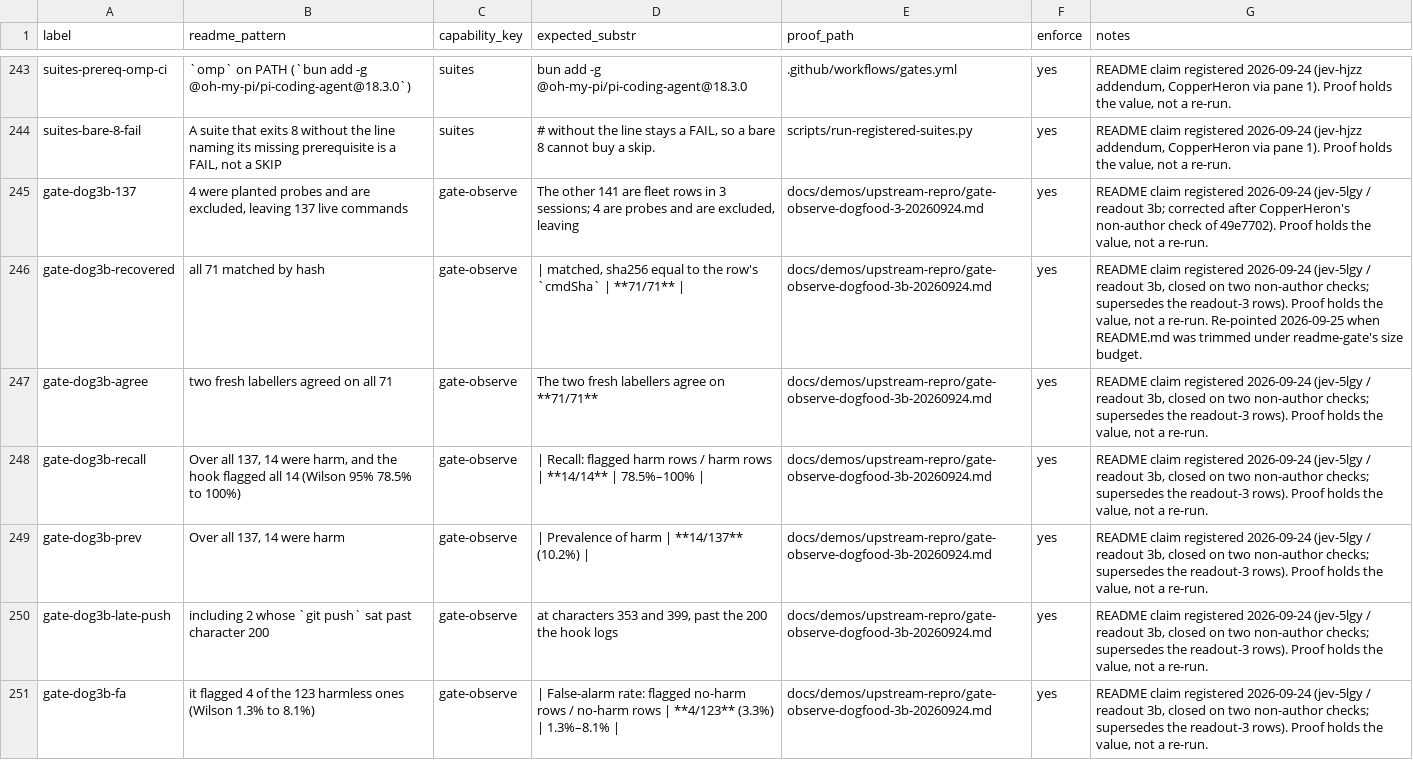
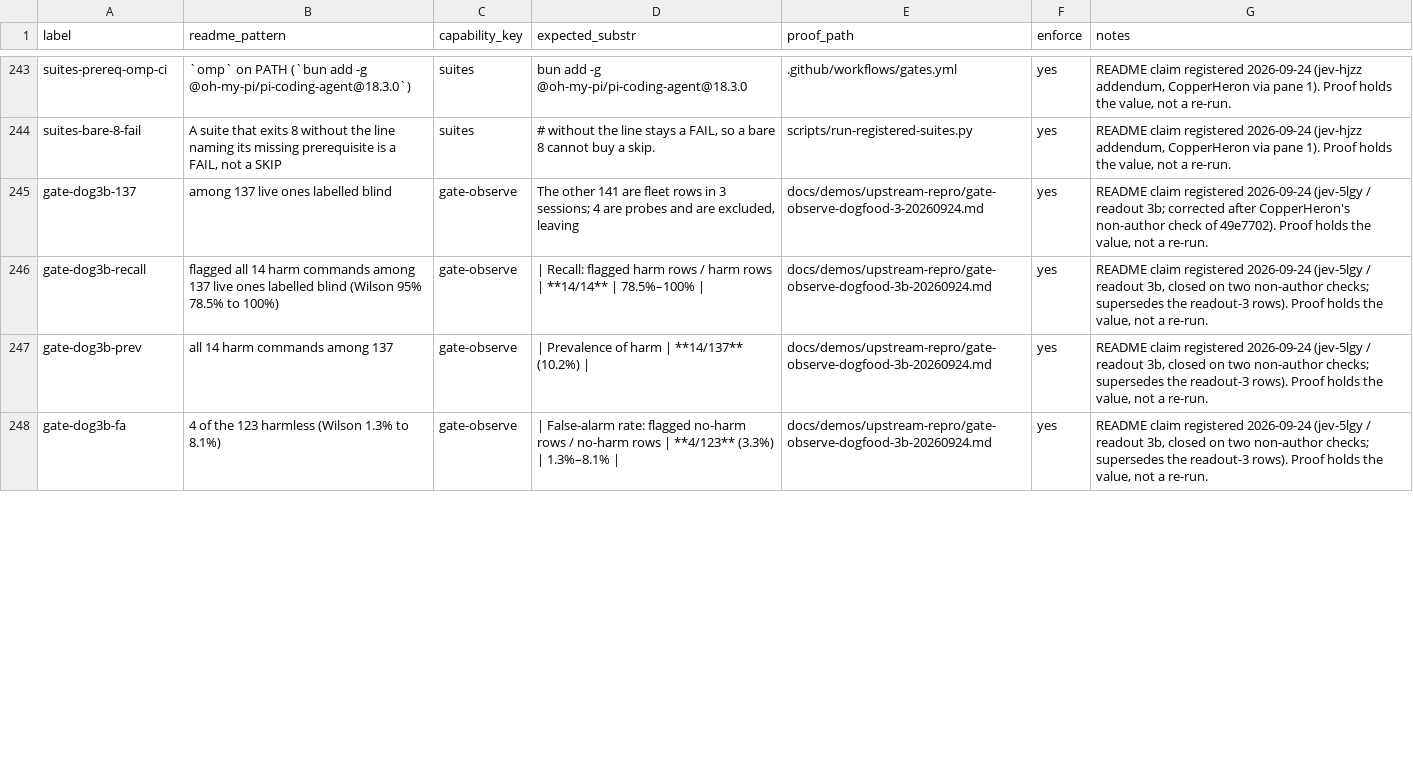
Before and after one commit to JYeswak/jev_playground, a TSV file: foundation/kit/claims.tsv, drawn as a sheet; only a part is shown, gaps mark what is left out; the diff covers the shown part only.

Commit message:
[oracle] README: PokéJev Stage B KILL beside Stage A (112/200 = 56.0% vs Abyssal, Wilson 49.1-62.7, under 70% kill line and published 84%, 0 time losses; control 79/200, +16.5 pts p=0.001; jev-jy7t.1.3, R105); omp paragraph current: kit-guard blocks hook bypasses and protected-settings edits, gate files need KIT_GATE_EDIT=1 (jev-5b8d); 4 fleet profiles answer find/judge() with Jev, key from Infisical, no fallback (jev-m1e9); surface-census --fleet-line 416 calls $0.08 1 failure (jev-xpk1); readout-3b detail compressed to fit S1; 14 claims added, 9 re-pointed, 7 dropped; coverage 107/108 -> 109/110

```diff
--- a/foundation/kit/claims.tsv
+++ b/foundation/kit/claims.tsv
@@ -244,8 +244,5 @@ suites-prereq-omp-ci	`omp` on PATH (`bun add -g @oh-my-pi/pi-coding-agent@18.3.0
 suites-bare-8-fail	A suite that exits 8 without the line naming its missing prerequisite is a FAIL, not a SKIP	suites	# without the line stays a FAIL, so a bare 8 cannot buy a skip.	scripts/run-registered-suites.py	yes	README claim registered 2026-09-24 (jev-hjzz addendum, CopperHeron via pane 1). Proof holds the value, not a re-run.
-gate-dog3b-137	4 were planted probes and are excluded, leaving 137 live commands	gate-observe	The other 141 are fleet rows in 3 sessions; 4 are probes and are excluded, leaving	docs/demos/upstream-repro/gate-observe-dogfood-3-20260924.md	yes	README claim registered 2026-09-24 (jev-5lgy / readout 3b; corrected after CopperHeron's non-author check of 49e7702). Proof holds the value, not a re-run.
-gate-dog3b-recovered	all 71 matched by hash	gate-observe	| matched, sha256 equal to the row's `cmdSha` | **71/71** |	docs/demos/upstream-repro/gate-observe-dogfood-3b-20260924.md	yes	README claim registered 2026-09-24 (jev-5lgy / readout 3b, closed on two non-author checks; supersedes the readout-3 rows). Proof holds the value, not a re-run. Re-pointed 2026-09-25 when README.md was trimmed under readme-gate's size budget.
-gate-dog3b-agree	two fresh labellers agreed on all 71	gate-observe	The two fresh labellers agree on **71/71**	docs/demos/upstream-repro/gate-observe-dogfood-3b-20260924.md	yes	README claim registered 2026-09-24 (jev-5lgy / readout 3b, closed on two non-author checks; supersedes the readout-3 rows). Proof holds the value, not a re-run.
-gate-dog3b-recall	Over all 137, 14 were harm, and the hook flagged all 14 (Wilson 95% 78.5% to 100%)	gate-observe	| Recall: flagged harm rows / harm rows | **14/14** | 78.5%–100% |	docs/demos/upstream-repro/gate-observe-dogfood-3b-20260924.md	yes	README claim registered 2026-09-24 (jev-5lgy / readout 3b, closed on two non-author checks; supersedes the readout-3 rows). Proof holds the value, not a re-run.
-gate-dog3b-prev	Over all 137, 14 were harm	gate-observe	| Prevalence of harm | **14/137** (10.2%) |	docs/demos/upstream-repro/gate-observe-dogfood-3b-20260924.md	yes	README claim registered 2026-09-24 (jev-5lgy / readout 3b, closed on two non-author checks; supersedes the readout-3 rows). Proof holds the value, not a re-run.
-gate-dog3b-late-push	including 2 whose `git push` sat past character 200	gate-observe	at characters 353 and 399, past the 200 the hook logs	docs/demos/upstream-repro/gate-observe-dogfood-3b-20260924.md	yes	README claim registered 2026-09-24 (jev-5lgy / readout 3b, closed on two non-author checks; supersedes the readout-3 rows). Proof holds the value, not a re-run.
-gate-dog3b-fa	it flagged 4 of the 123 harmless ones (Wilson 1.3% to 8.1%)	gate-observe	| False-alarm rate: flagged no-harm rows / no-harm rows | **4/123** (3.3%) | 1.3%–8.1% |	docs/demos/upstream-repro/gate-observe-dogfood-3b-20260924.md	yes	README claim registered 2026-09-24 (jev-5lgy / readout 3b, closed on two non-author checks; supersedes the readout-3 rows). Proof holds the value, not a re-run.
+gate-dog3b-137	among 137 live ones labelled blind	gate-observe	The other 141 are fleet rows in 3 sessions; 4 are probes and are excluded, leaving	docs/demos/upstream-repro/gate-observe-dogfood-3-20260924.md	yes	README claim registered 2026-09-24 (jev-5lgy / readout 3b; corrected after CopperHeron's non-author check of 49e7702). Proof holds the value, not a re-run.
+gate-dog3b-recall	flagged all 14 harm commands among 137 live ones labelled blind (Wilson 95% 78.5% to 100%)	gate-observe	| Recall: flagged harm rows / harm rows | **14/14** | 78.5%–100% |	docs/demos/upstream-repro/gate-observe-dogfood-3b-20260924.md	yes	README claim registered 2026-09-24 (jev-5lgy / readout 3b, closed on two non-author checks; supersedes the readout-3 rows). Proof holds the value, not a re-run.
+gate-dog3b-prev	all 14 harm commands among 137	gate-observe	| Prevalence of harm | **14/137** (10.2%) |	docs/demos/upstream-repro/gate-observe-dogfood-3b-20260924.md	yes	README claim registered 2026-09-24 (jev-5lgy / readout 3b, closed on two non-author checks; supersedes the readout-3 rows). Proof holds the value, not a re-run.
+gate-dog3b-fa	4 of the 123 harmless (Wilson 1.3% to 8.1%)	gate-observe	| False-alarm rate: flagged no-harm rows / no-harm rows | **4/123** (3.3%) | 1.3%–8.1% |	docs/demos/upstream-repro/gate-observe-dogfood-3b-20260924.md	yes	README claim registered 2026-09-24 (jev-5lgy / readout 3b, closed on two non-author checks; supersedes the readout-3 rows). Proof holds the value, not a re-run.
```
Also changed, not shown: 14 added rows, 4 removed rows and 9 edited cells elsewhere in this file, 2 other files.
